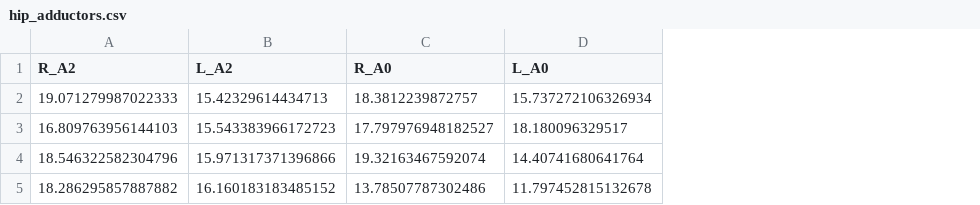
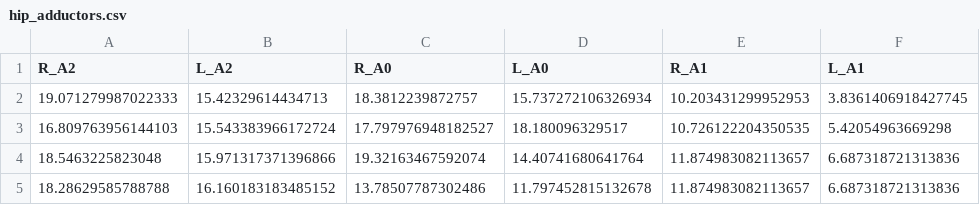
Before and after one commit to MarcelHacker/opensim-deadlift-techniques, a CSV file: results/muscle_forces/non-preferred/hip_adductors.csv, drawn as a sheet; the diff names each change by its address in the sheet, - before the commit and + after, or states it on an @@ line.

```diff
--- a/results/muscle_forces/non-preferred/hip_adductors.csv
+++ b/results/muscle_forces/non-preferred/hip_adductors.csv
+column E (R_A1), rows 2-5: 10.203431299952953 | 10.726122204350535 | 11.874983082113657 | 11.874983082113657
+column F (L_A1), rows 2-5: 3.8361406918427745 | 5.42054963669298 | 6.687318721313836 | 6.687318721313836
-B3 (L_A2): 15.543383966172723
+B3 (L_A2): 15.543383966172724
-A4 (R_A2): 18.546322582304796
+A4 (R_A2): 18.5463225823048
-A5 (R_A2): 18.286295857887882
+A5 (R_A2): 18.28629585788788
```
Also changed, not shown: results/muscle_forces/non-preferred/knee_extensors.csv, results/muscle_forces/preferred/hip_adductors.csv, 34 other files.
